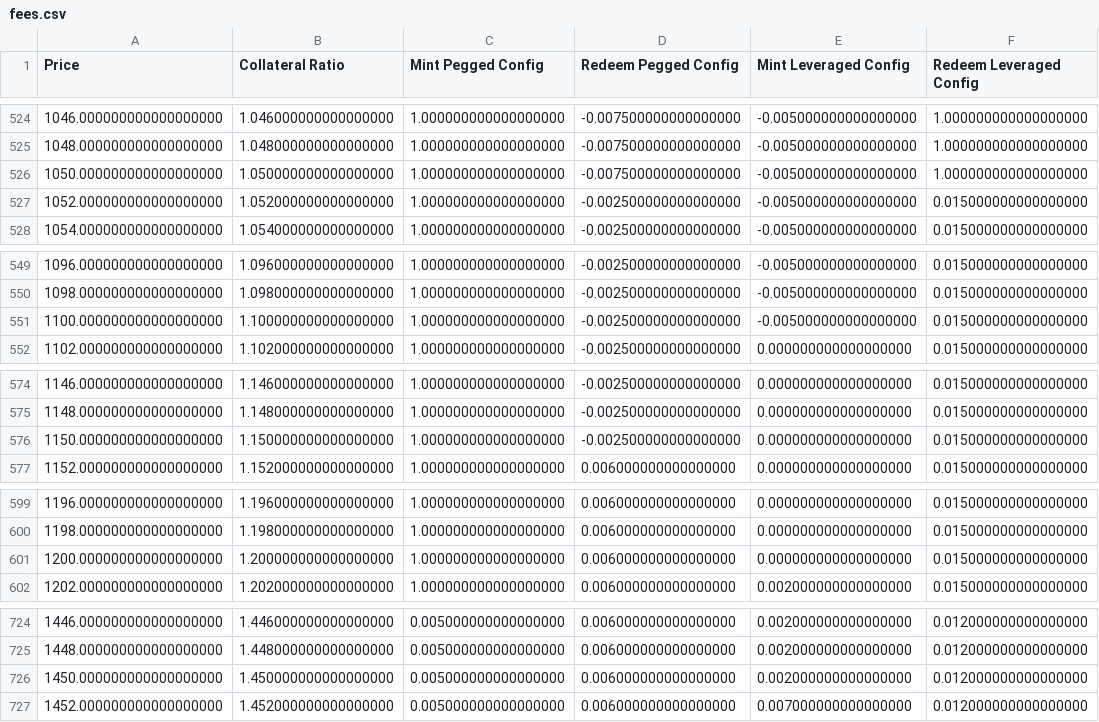
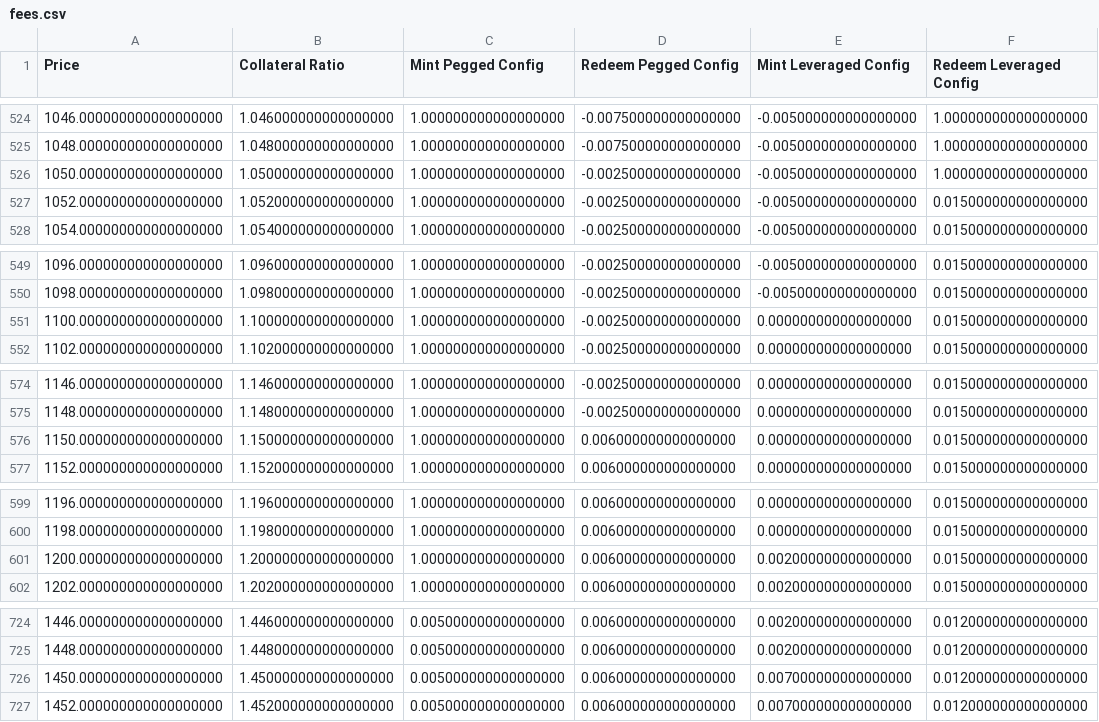
Before and after one commit to baofinance/harbor, a CSV file: results/fees.csv, drawn as a sheet; only a part is shown, gaps mark what is left out; the diff covers the shown part only.

Commit message:
- MinterAdjustments_v1:   - fees and subsidies kept exact per slice; each trader amount rounded once, the fee the remainder   - pegged minted capped at what the credited collateral buys; leveraged mint's last band never subsidises   - redeem leveraged band cut rounds its bound's collateral up; reserve capacity scaled without overflow   - peggedForCollateral and collateralForPegged added; round() removed; a zero price documented as legitimate   - pegged redemption priced once, as its backing share below the peg; a zero price no longer panics - Minter_v3   - redeem pegged and mint leveraged incentive getters read the band a ratio-raising trade is priced in   - redeem pegged dry-run ratio measured against the wrapped taken; free pegged mint mints what the credit buys   - mintPeggedTokenDryRun reports nothing used, no fee and the band's ratio when no whole token is minted   - middle price and rate rounded half up inline - script/verify/minter-v3-upgrade: fork preflight replays each deployed minter's stored config through Minter_v3

```diff
--- a/results/fees.csv
+++ b/results/fees.csv
@@ -525,3 +525,3 @@ Price,Collateral Ratio,Mint Pegged Config,Redeem Pegged Config,Mint Leveraged Co
 1048.000000000000000000,1.048000000000000000,1.000000000000000000,-0.007500000000000000,-0.005000000000000000,1.000000000000000000
-1050.000000000000000000,1.050000000000000000,1.000000000000000000,-0.007500000000000000,-0.005000000000000000,1.000000000000000000
+1050.000000000000000000,1.050000000000000000,1.000000000000000000,-0.002500000000000000,-0.005000000000000000,1.000000000000000000
 1052.000000000000000000,1.052000000000000000,1.000000000000000000,-0.002500000000000000,-0.005000000000000000,0.015000000000000000
@@ -550,3 +550,3 @@ Price,Collateral Ratio,Mint Pegged Config,Redeem Pegged Config,Mint Leveraged Co
 1098.000000000000000000,1.098000000000000000,1.000000000000000000,-0.002500000000000000,-0.005000000000000000,0.015000000000000000
-1100.000000000000000000,1.100000000000000000,1.000000000000000000,-0.002500000000000000,-0.005000000000000000,0.015000000000000000
+1100.000000000000000000,1.100000000000000000,1.000000000000000000,-0.002500000000000000,0.000000000000000000,0.015000000000000000
 1102.000000000000000000,1.102000000000000000,1.000000000000000000,-0.002500000000000000,0.000000000000000000,0.015000000000000000
@@ -575,3 +575,3 @@ Price,Collateral Ratio,Mint Pegged Config,Redeem Pegged Config,Mint Leveraged Co
 1148.000000000000000000,1.148000000000000000,1.000000000000000000,-0.002500000000000000,0.000000000000000000,0.015000000000000000
-1150.000000000000000000,1.150000000000000000,1.000000000000000000,-0.002500000000000000,0.000000000000000000,0.015000000000000000
+1150.000000000000000000,1.150000000000000000,1.000000000000000000,0.006000000000000000,0.000000000000000000,0.015000000000000000
 1152.000000000000000000,1.152000000000000000,1.000000000000000000,0.006000000000000000,0.000000000000000000,0.015000000000000000
@@ -600,3 +600,3 @@ Price,Collateral Ratio,Mint Pegged Config,Redeem Pegged Config,Mint Leveraged Co
 1198.000000000000000000,1.198000000000000000,1.000000000000000000,0.006000000000000000,0.000000000000000000,0.015000000000000000
-1200.000000000000000000,1.200000000000000000,1.000000000000000000,0.006000000000000000,0.000000000000000000,0.015000000000000000
+1200.000000000000000000,1.200000000000000000,1.000000000000000000,0.006000000000000000,0.002000000000000000,0.015000000000000000
 1202.000000000000000000,1.202000000000000000,1.000000000000000000,0.006000000000000000,0.002000000000000000,0.015000000000000000
@@ -725,3 +725,3 @@ Price,Collateral Ratio,Mint Pegged Config,Redeem Pegged Config,Mint Leveraged Co
 1448.000000000000000000,1.448000000000000000,0.005000000000000000,0.006000000000000000,0.002000000000000000,0.012000000000000000
-1450.000000000000000000,1.450000000000000000,0.005000000000000000,0.006000000000000000,0.002000000000000000,0.012000000000000000
+1450.000000000000000000,1.450000000000000000,0.005000000000000000,0.006000000000000000,0.007000000000000000,0.012000000000000000
 1452.000000000000000000,1.452000000000000000,0.005000000000000000,0.006000000000000000,0.007000000000000000,0.012000000000000000
```
Also changed, not shown: 1 edited cell elsewhere in this file, results/conversion_circumvention.csv, results/fees1.csv, 28 other files.
